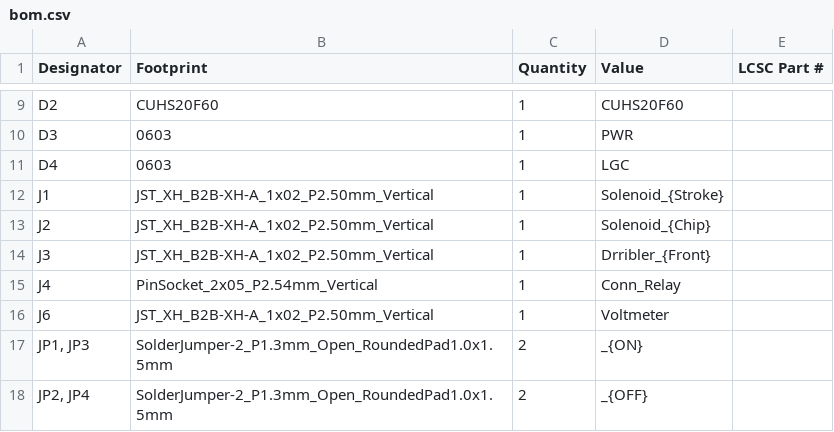
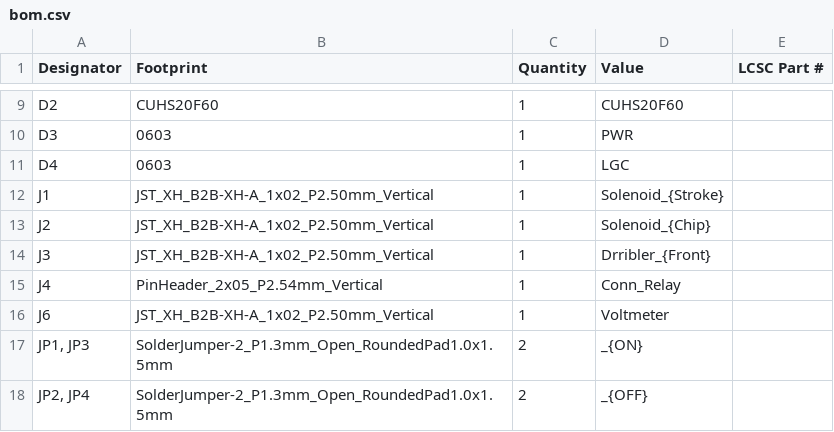
Before and after one commit to penguin92-prg/Thrive, a CSV file: circuit/kicker-001-20260618/production/bom.csv, drawn as a sheet; only a part is shown, gaps mark what is left out.

```diff
--- a/circuit/kicker-001-20260618/production/bom.csv
+++ b/circuit/kicker-001-20260618/production/bom.csv
@@ -14,3 +14,3 @@ J2,JST_XH_B2B-XH-A_1x02_P2.50mm_Vertical,1,Solenoid_{Chip},
 J3,JST_XH_B2B-XH-A_1x02_P2.50mm_Vertical,1,Drribler_{Front},
-J4,PinSocket_2x05_P2.54mm_Vertical,1,Conn_Relay,
+J4,PinHeader_2x05_P2.54mm_Vertical,1,Conn_Relay,
 J6,JST_XH_B2B-XH-A_1x02_P2.50mm_Vertical,1,Voltmeter,
```
Also changed, not shown: circuit/kicker-001-20260618/production/positions.csv, 6 other files.
